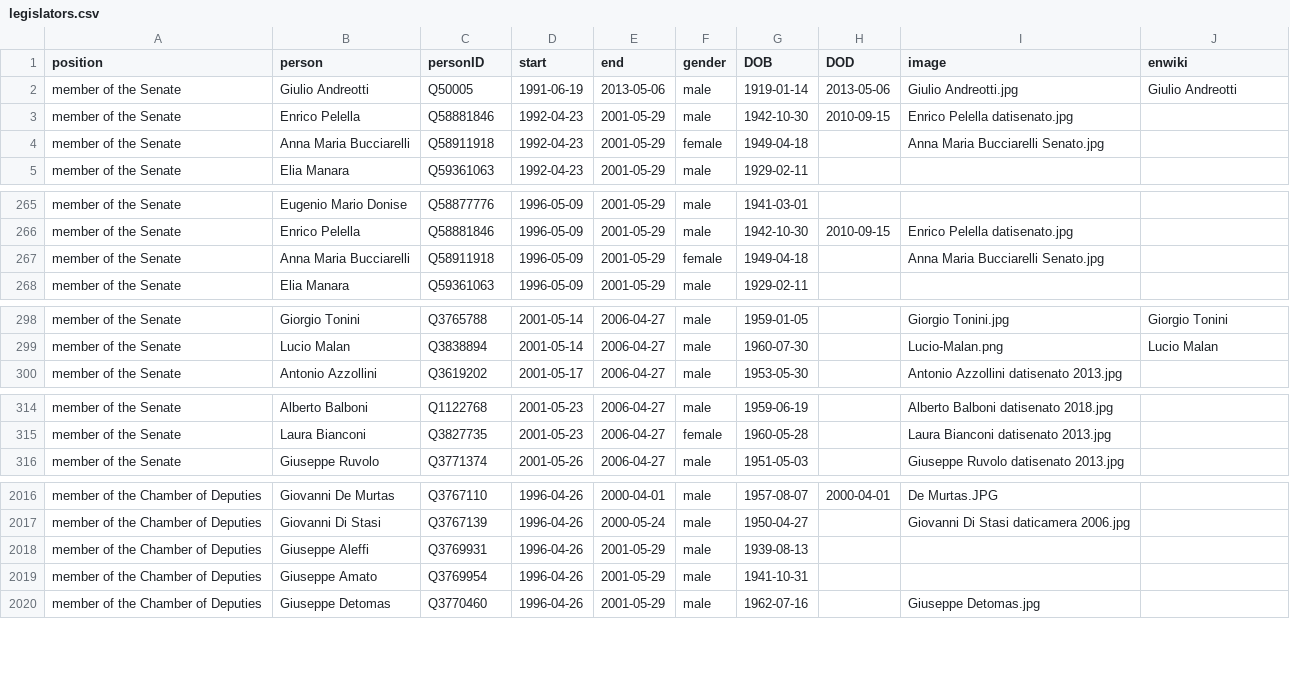
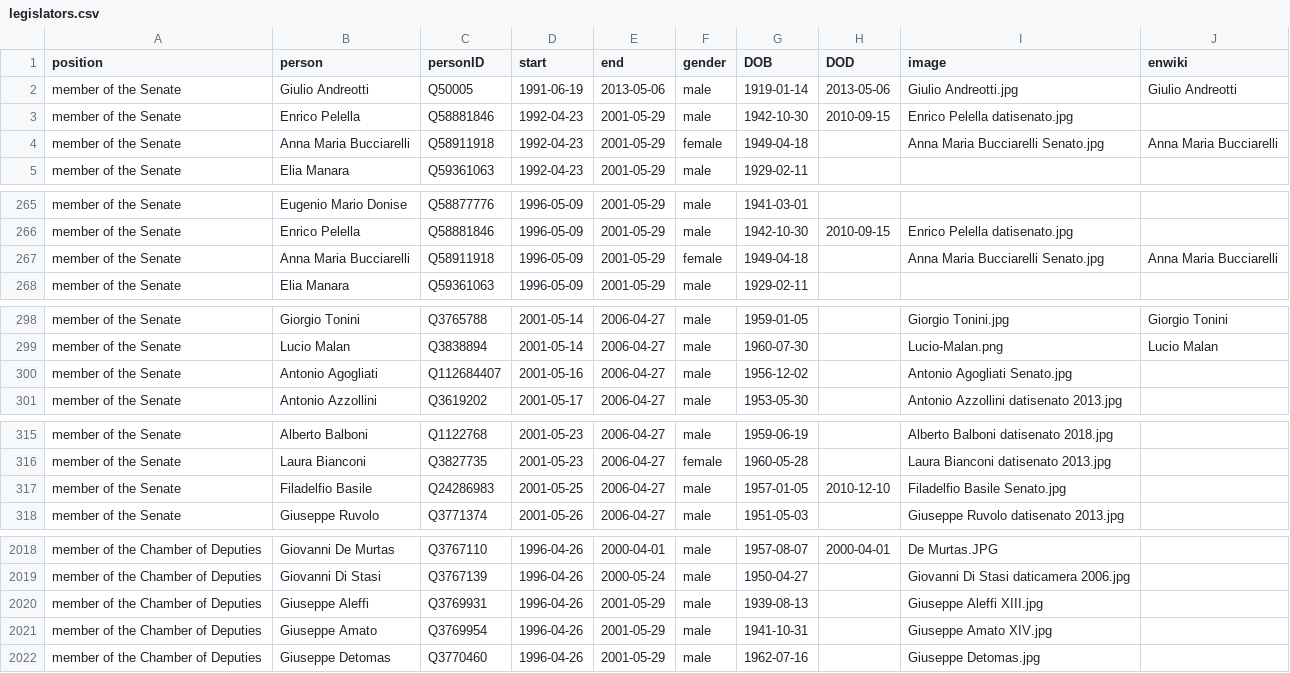
Before and after one commit to every-politician-scrapers/italy-ministers, a CSV file: html/legislators.csv, drawn as a sheet; only a part is shown, gaps mark what is left out; the diff covers the shown part only.

```diff
--- a/html/legislators.csv
+++ b/html/legislators.csv
@@ -3,3 +3,3 @@ member of the Senate,Giulio Andreotti,Q50005,1991-06-19,2013-05-06,male,1919-01-
 member of the Senate,Enrico Pelella,Q58881846,1992-04-23,2001-05-29,male,1942-10-30,2010-09-15,Enrico Pelella datisenato.jpg,
-member of the Senate,Anna Maria Bucciarelli,Q58911918,1992-04-23,2001-05-29,female,1949-04-18,,Anna Maria Bucciarelli Senato.jpg,
+member of the Senate,Anna Maria Bucciarelli,Q58911918,1992-04-23,2001-05-29,female,1949-04-18,,Anna Maria Bucciarelli Senato.jpg,Anna Maria Bucciarelli
 member of the Senate,Elia Manara,Q59361063,1992-04-23,2001-05-29,male,1929-02-11,,,
@@ -266,3 +266,3 @@ member of the Senate,Eugenio Mario Donise,Q58877776,1996-05-09,2001-05-29,male,1
 member of the Senate,Enrico Pelella,Q58881846,1996-05-09,2001-05-29,male,1942-10-30,2010-09-15,Enrico Pelella datisenato.jpg,
-member of the Senate,Anna Maria Bucciarelli,Q58911918,1996-05-09,2001-05-29,female,1949-04-18,,Anna Maria Bucciarelli Senato.jpg,
+member of the Senate,Anna Maria Bucciarelli,Q58911918,1996-05-09,2001-05-29,female,1949-04-18,,Anna Maria Bucciarelli Senato.jpg,Anna Maria Bucciarelli
 member of the Senate,Elia Manara,Q59361063,1996-05-09,2001-05-29,male,1929-02-11,,,
@@ -299,2 +299,3 @@ member of the Senate,Giorgio Tonini,Q3765788,2001-05-14,2006-04-27,male,1959-01-
 member of the Senate,Lucio Malan,Q3838894,2001-05-14,2006-04-27,male,1960-07-30,,Lucio-Malan.png,Lucio Malan
+member of the Senate,Antonio Agogliati,Q112684407,2001-05-16,2006-04-27,male,1956-12-02,,Antonio Agogliati Senato.jpg,
 member of the Senate,Antonio Azzollini,Q3619202,2001-05-17,2006-04-27,male,1953-05-30,,Antonio Azzollini datisenato 2013.jpg,
@@ -315,2 +316,3 @@ member of the Senate,Alberto Balboni,Q1122768,2001-05-23,2006-04-27,male,1959-06
 member of the Senate,Laura Bianconi,Q3827735,2001-05-23,2006-04-27,female,1960-05-28,,Laura Bianconi datisenato 2013.jpg,
+member of the Senate,Filadelfio Basile,Q24286983,2001-05-25,2006-04-27,male,1957-01-05,2010-12-10,Filadelfio Basile Senato.jpg,
 member of the Senate,Giuseppe Ruvolo,Q3771374,2001-05-26,2006-04-27,male,1951-05-03,,Giuseppe Ruvolo datisenato 2013.jpg,
@@ -2017,4 +2019,4 @@ member of the Chamber of Deputies,Giovanni De Murtas,Q3767110,1996-04-26,2000-04
 member of the Chamber of Deputies,Giovanni Di Stasi,Q3767139,1996-04-26,2000-05-24,male,1950-04-27,,Giovanni Di Stasi daticamera 2006.jpg,
-member of the Chamber of Deputies,Giuseppe Aleffi,Q3769931,1996-04-26,2001-05-29,male,1939-08-13,,,
-member of the Chamber of Deputies,Giuseppe Amato,Q3769954,1996-04-26,2001-05-29,male,1941-10-31,,,
+member of the Chamber of Deputies,Giuseppe Aleffi,Q3769931,1996-04-26,2001-05-29,male,1939-08-13,,Giuseppe Aleffi XIII.jpg,
+member of the Chamber of Deputies,Giuseppe Amato,Q3769954,1996-04-26,2001-05-29,male,1941-10-31,,Giuseppe Amato XIV.jpg,
 member of the Chamber of Deputies,Giuseppe Detomas,Q3770460,1996-04-26,2001-05-29,male,1962-07-16,,Giuseppe Detomas.jpg,
```
Also changed, not shown: 14 edited cells elsewhere in this file, html/holders21.csv.
